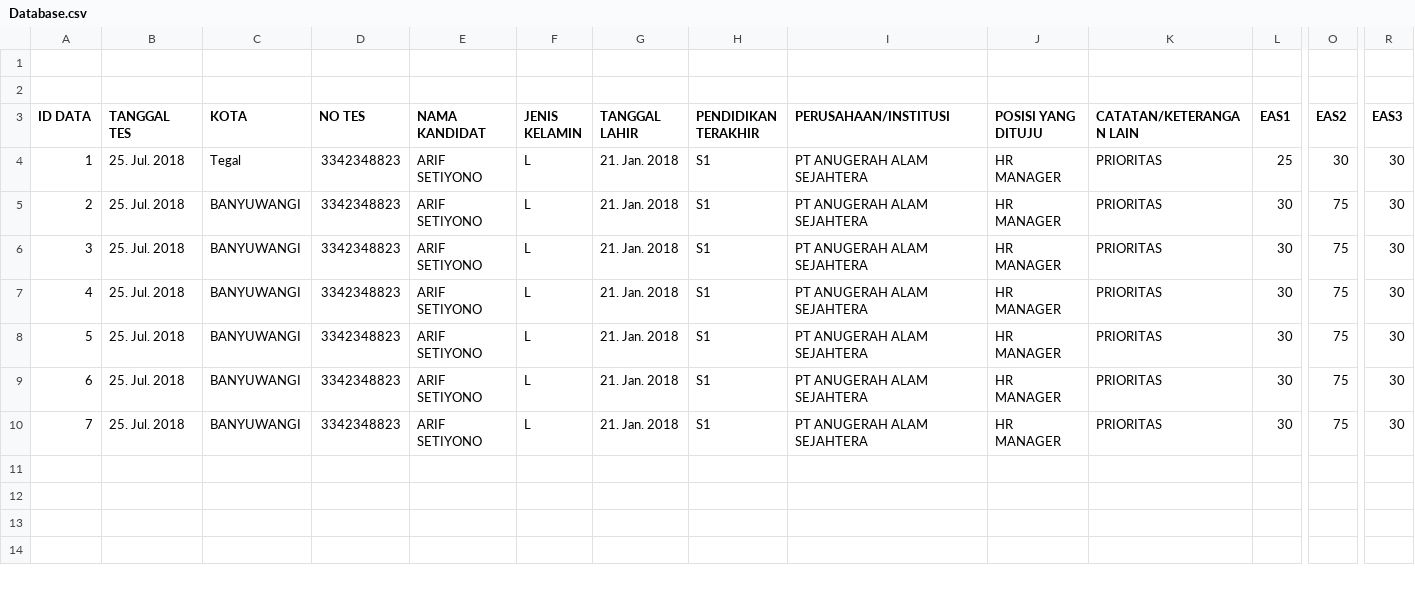
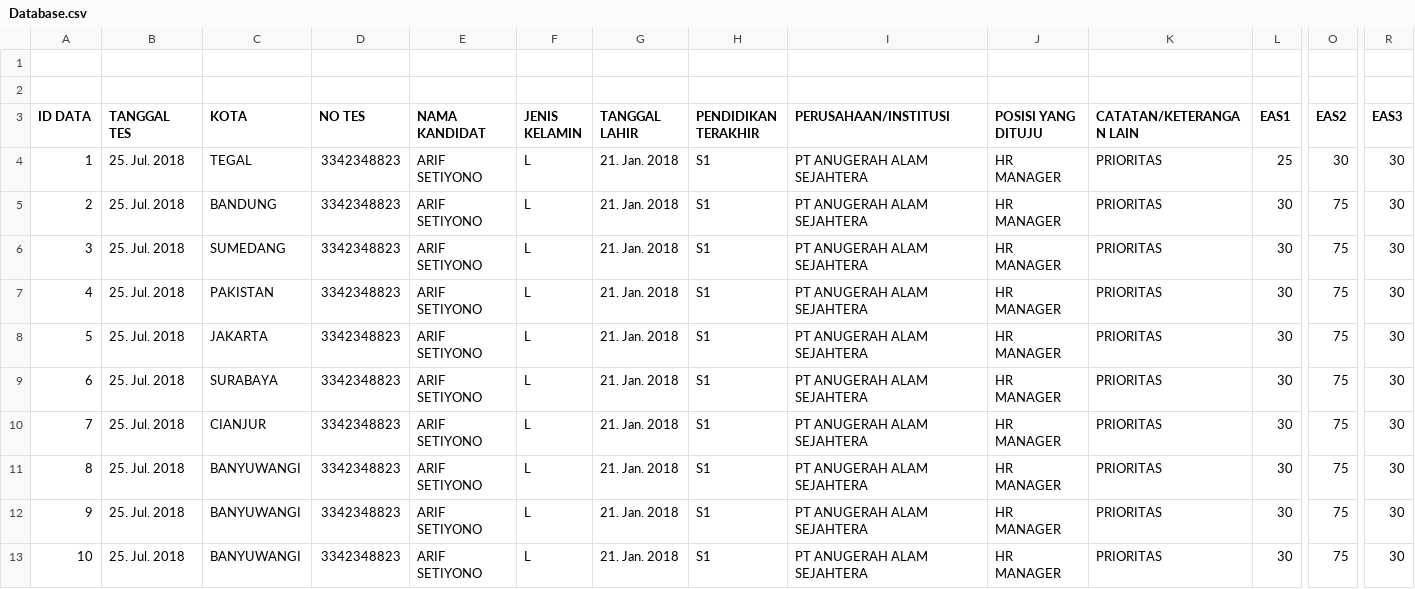
Before and after one commit to richierh/macrolibre, a CSV file: AplikasiBinaKarir/Database.csv, drawn as a sheet; only a part is shown, gaps mark what is left out; removed rows and columns are numbered as before the commit, all else as after; rows hold the shown columns only; the diff names each change by its address in the sheet, - before the commit and + after, or states it on an @@ line.

```diff
--- a/AplikasiBinaKarir/Database.csv
+++ b/AplikasiBinaKarir/Database.csv
-C4 (KOTA): Tegal
+C4 (KOTA): TEGAL
+row 5: 2 | 25. Jul. 2018 | BANDUNG | 3342348823 | ARIF SETIYONO | L | 21. Jan. 2018 | S1 | PT ANUGERAH ALAM SEJAHTERA | HR MANAGER | PRIORITAS | 30 | 75 | 30
+row 6: 3 | 25. Jul. 2018 | SUMEDANG | 3342348823 | ARIF SETIYONO | L | 21. Jan. 2018 | S1 | PT ANUGERAH ALAM SEJAHTERA | HR MANAGER | PRIORITAS | 30 | 75 | 30
+row 7: 4 | 25. Jul. 2018 | PAKISTAN | 3342348823 | ARIF SETIYONO | L | 21. Jan. 2018 | S1 | PT ANUGERAH ALAM SEJAHTERA | HR MANAGER | PRIORITAS | 30 | 75 | 30
+row 8: 5 | 25. Jul. 2018 | JAKARTA | 3342348823 | ARIF SETIYONO | L | 21. Jan. 2018 | S1 | PT ANUGERAH ALAM SEJAHTERA | HR MANAGER | PRIORITAS | 30 | 75 | 30
+row 9: 6 | 25. Jul. 2018 | SURABAYA | 3342348823 | ARIF SETIYONO | L | 21. Jan. 2018 | S1 | PT ANUGERAH ALAM SEJAHTERA | HR MANAGER | PRIORITAS | 30 | 75 | 30
+row 10: 7 | 25. Jul. 2018 | CIANJUR | 3342348823 | ARIF SETIYONO | L | 21. Jan. 2018 | S1 | PT ANUGERAH ALAM SEJAHTERA | HR MANAGER | PRIORITAS | 30 | 75 | 30
@@ column A (ID DATA) renumbered between rows 11 and 13 @@
-row 8: 5 | 25. Jul. 2018 | BANYUWANGI | 3342348823 | ARIF SETIYONO | L | 21. Jan. 2018 | S1 | PT ANUGERAH ALAM SEJAHTERA | HR MANAGER | PRIORITAS | 30 | 75 | 30
-row 9: 6 | 25. Jul. 2018 | BANYUWANGI | 3342348823 | ARIF SETIYONO | L | 21. Jan. 2018 | S1 | PT ANUGERAH ALAM SEJAHTERA | HR MANAGER | PRIORITAS | 30 | 75 | 30
-row 10: 7 | 25. Jul. 2018 | BANYUWANGI | 3342348823 | ARIF SETIYONO | L | 21. Jan. 2018 | S1 | PT ANUGERAH ALAM SEJAHTERA | HR MANAGER | PRIORITAS | 30 | 75 | 30
```
Also changed, not shown: 17 other files.
